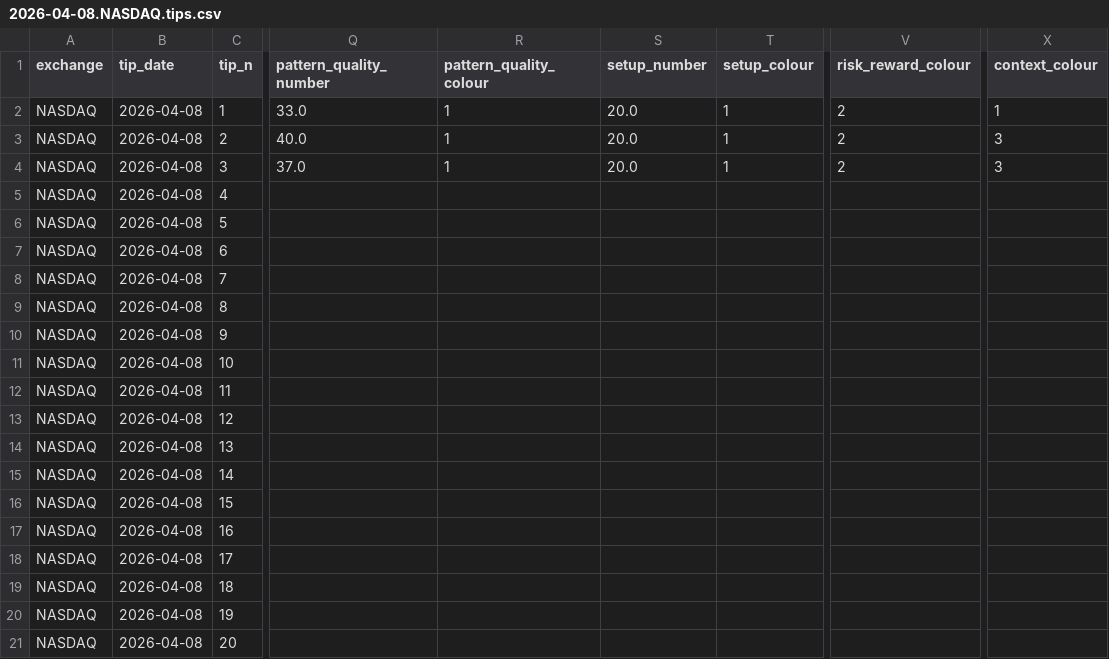
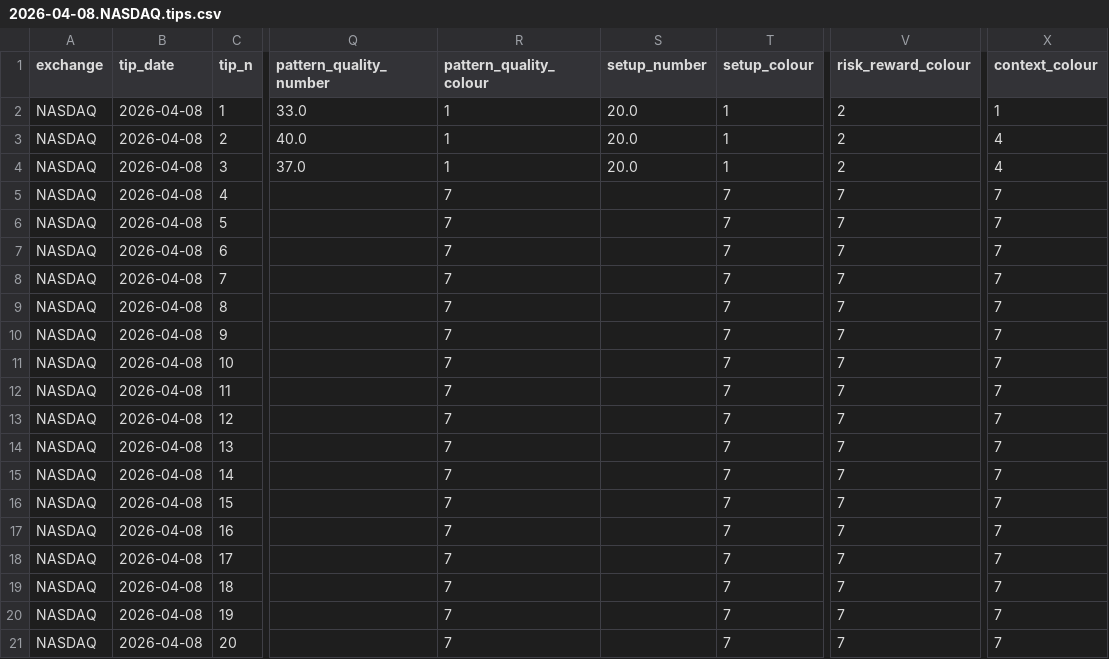
Before and after one commit to stellated/eodhd2, a CSV file: scripts/data/csv/2026-04-08.NASDAQ.tips.csv, drawn as a sheet; only a part is shown, gaps mark what is left out; the diff names each change by its address in the sheet, - before the commit and + after, or states it on an @@ line.

Commit message:
issue with the four colours in tips 4-20, pushing so LLM can see up to date code

```diff
--- a/scripts/data/csv/2026-04-08.NASDAQ.tips.csv
+++ b/scripts/data/csv/2026-04-08.NASDAQ.tips.csv
-X3:X4 (context_colour): 3
+X3:X4 (context_colour): 4
-R5:R21 (pattern_quality_colour): (empty)
+R5:R21 (pattern_quality_colour): 7
-T5:T21 (setup_colour): (empty)
+T5:T21 (setup_colour): 7
-V5:V21 (risk_reward_colour): (empty)
+V5:V21 (risk_reward_colour): 7
-X5:X21 (context_colour): (empty)
+X5:X21 (context_colour): 7
```
Also changed, not shown: scripts/data/csv/2026-04-08.NYSE.tips.csv, 3 other files.
